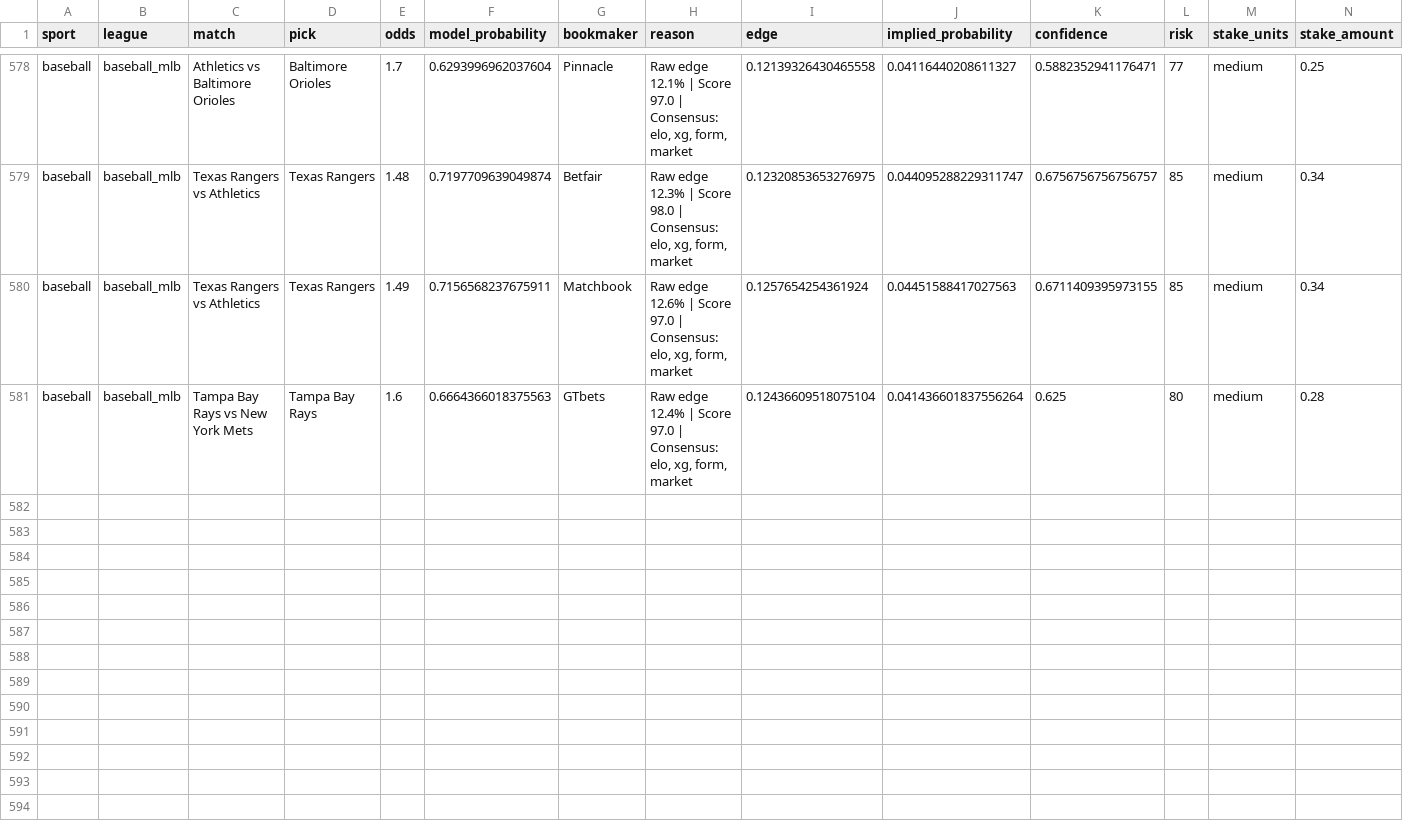
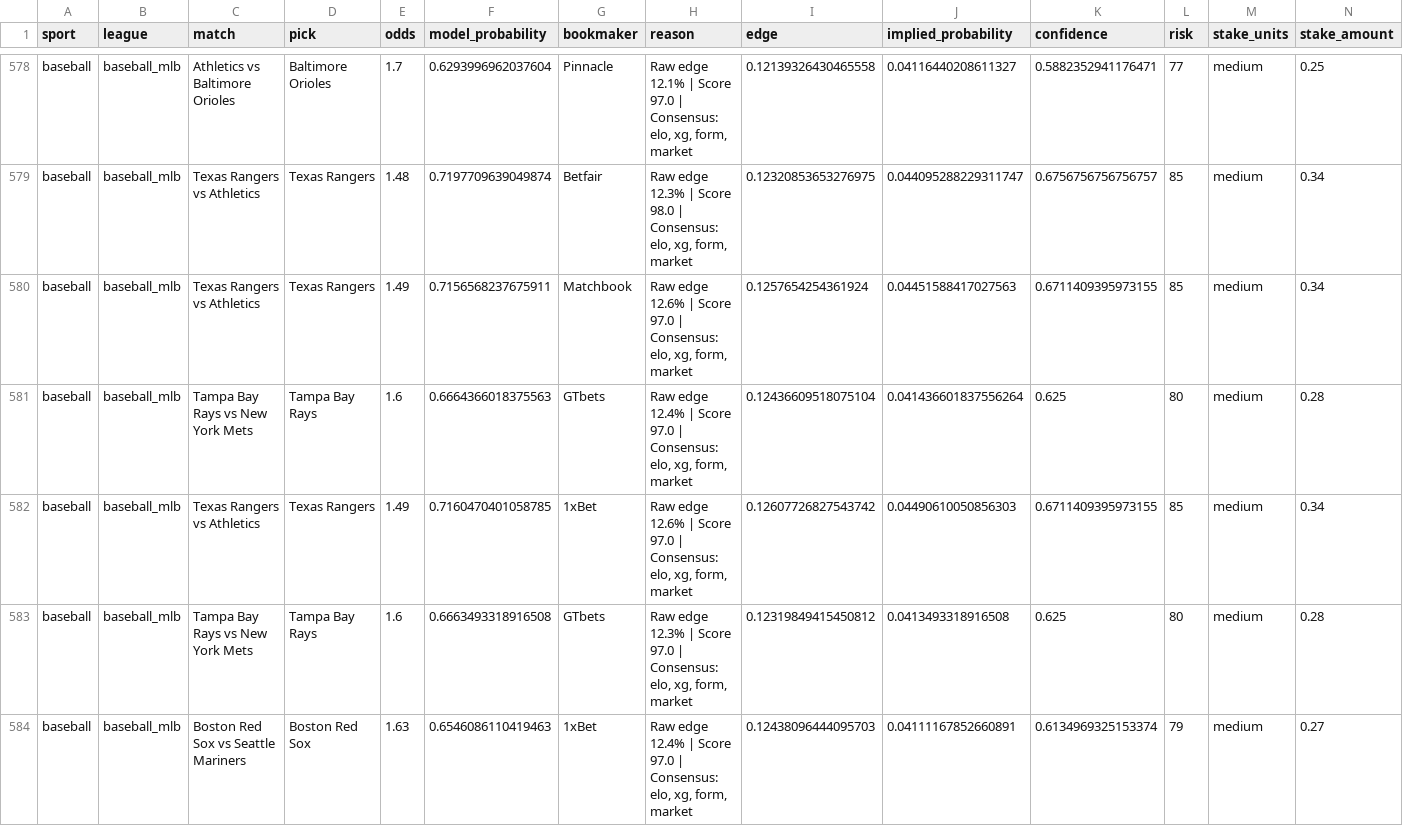
Before and after one commit to marianmatus73-dot/Futbal_dnes, a CSV file: exports/pro_tip_audit.csv, drawn as a sheet; only a part is shown, gaps mark what is left out; rows hold the shown columns only; the diff names each change by its address in the sheet, - before the commit and + after, or states it on an @@ line.

```diff
--- a/exports/pro_tip_audit.csv
+++ b/exports/pro_tip_audit.csv
+row 582: baseball | baseball_mlb | Texas Rangers vs Athletics | Texas Rangers | 1.49 | 0.7160470401058785 | 1xBet | Raw edge 12.6% | Score 97.0 | Consensus: elo, xg, form, market | 0.12607726827543742 | 0.04490610050856303 | 0.6711409395973155 | 85 | medium | 0.34
+row 583: baseball | baseball_mlb | Tampa Bay Rays vs New York Mets | Tampa Bay Rays | 1.6 | 0.6663493318916508 | GTbets | Raw edge 12.3% | Score 97.0 | Consensus: elo, xg, form, market | 0.12319849415450812 | 0.0413493318916508 | 0.625 | 80 | medium | 0.28
+row 584: baseball | baseball_mlb | Boston Red Sox vs Seattle Mariners | Boston Red Sox | 1.63 | 0.6546086110419463 | 1xBet | Raw edge 12.4% | Score 97.0 | Consensus: elo, xg, form, market | 0.12438096444095703 | 0.04111167852660891 | 0.6134969325153374 | 79 | medium | 0.27
```
Also changed, not shown: exports/history_football_dataset_v15.csv, exports/history_football_features.csv, 43 other files.
